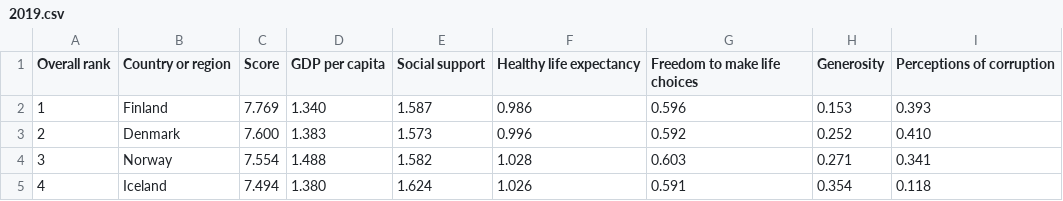
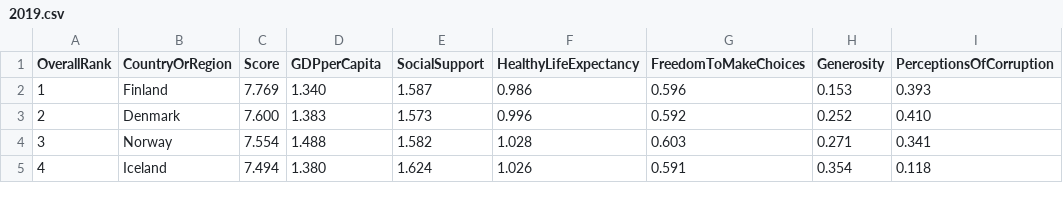
Before and after one commit to amykohwangjune/FIT3179ASSM_2, a CSV file: 2019.csv, drawn as a sheet; only a part is shown.

Commit message:
Update 2019.csv

```diff
--- a/2019.csv
+++ b/2019.csv
@@ -1,2 +1,2 @@
-Overall rank,Country or region,Score,GDP per capita,Social support,Healthy life expectancy,Freedom to make life choices,Generosity,Perceptions of corruption
+OverallRank,CountryOrRegion,Score,GDPperCapita,SocialSupport,HealthyLifeExpectancy,FreedomToMakeChoices,Generosity,PerceptionsOfCorruption
 1,Finland,7.769,1.340,1.587,0.986,0.596,0.153,0.393
```
